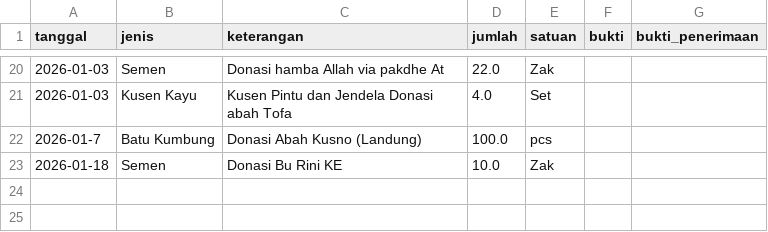
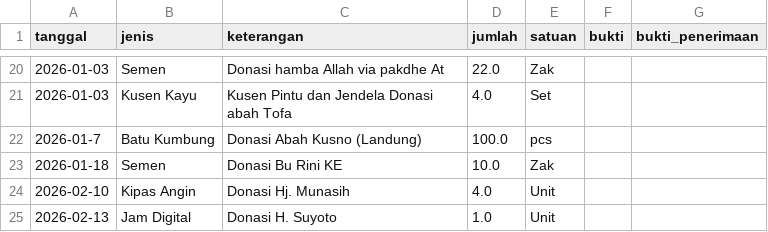
Before and after one commit to mushollaattaqwaklotok/sistem-keuangan-attaqwa, a CSV file: data/barang.csv, drawn as a sheet; only a part is shown, gaps mark what is left out.

Commit message:
Update barang.csv

```diff
--- a/data/barang.csv
+++ b/data/barang.csv
@@ -23 +23,3 @@ tanggal,jenis,keterangan,jumlah,satuan,bukti,bukti_penerimaan
 2026-01-18,Semen,Donasi Bu Rini KE,10.0,Zak,,
+2026-02-10,Kipas Angin,Donasi Hj. Munasih,4.0,Unit,,
+2026-02-13,Jam Digital,Donasi H. Suyoto,1.0,Unit,,
```
